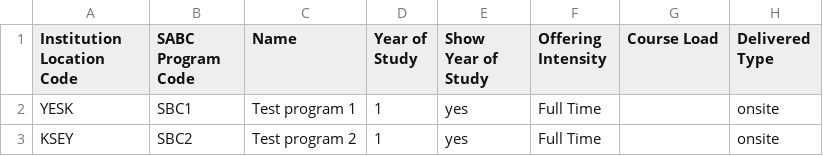
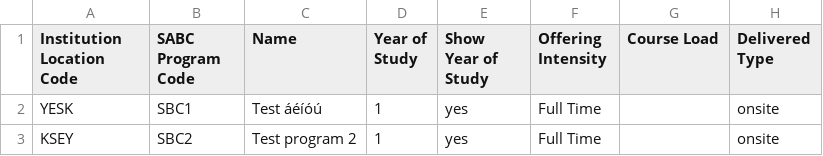
Before and after one commit to bcgov/SIMS, a CSV file: sources/packages/backend/apps/api/src/route-controllers/education-program-offering/_tests_/e2e/bulk-insert/multiple-upload.csv, drawn as a sheet; only a part is shown; the diff names each change by its address in the sheet, - before the commit and + after, or states it on an @@ line.

```diff
--- a/sources/packages/backend/apps/api/src/route-controllers/education-program-offering/_tests_/e2e/bulk-insert/multiple-upload.csv
+++ b/sources/packages/backend/apps/api/src/route-controllers/education-program-offering/_tests_/e2e/bulk-insert/multiple-upload.csv
-C2 (Name): Test program 1
+C2 (Name): Test áéíóú
```
Also changed, not shown: sources/packages/backend/apps/api/src/route-controllers/education-program-offering/_tests_/e2e/bulk-insert/multiple-upload-with-duplicate-offering-validation-errors.csv, sources/packages/backend/apps/api/src/route-controllers/education-program-offering/_tests_/e2e/bulk-insert/single-upload-example1.csv, 3 other files.
